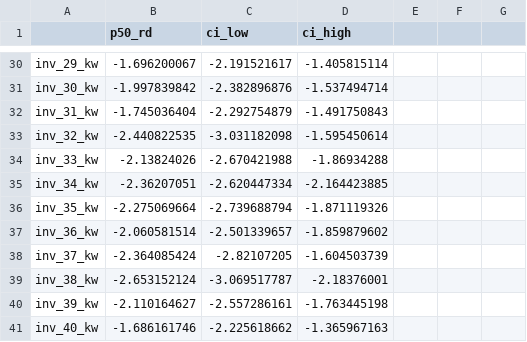
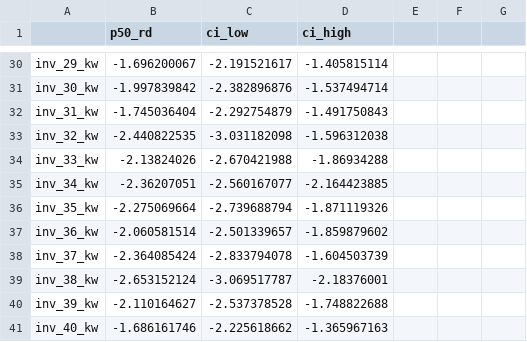
Before and after one commit to NatLabRockies/pv_repowering, a CSV file: Studies/Journal - Simon Solar captest/9069_rdtools_degradation_results.csv, drawn as a sheet; only a part is shown, gaps mark what is left out; the diff covers the shown part only.

```diff
--- a/Studies/Journal - Simon Solar captest/9069_rdtools_degradation_results.csv
+++ b/Studies/Journal - Simon Solar captest/9069_rdtools_degradation_results.csv
@@ -33 +33 @@ inv_31_kw,-1.745036404,-2.292754879,-1.491750843
-inv_32_kw,-2.440822535,-3.031182098,-1.595450614
+inv_32_kw,-2.440822535,-3.031182098,-1.596312038,,,
@@ -35 +35 @@ inv_33_kw,-2.13824026,-2.670421988,-1.86934288
-inv_34_kw,-2.36207051,-2.620447334,-2.164423885
+inv_34_kw,-2.36207051,-2.560167077,-2.164423885,,,
@@ -38 +38 @@ inv_36_kw,-2.060581514,-2.501339657,-1.859879602
-inv_37_kw,-2.364085424,-2.82107205,-1.604503739
+inv_37_kw,-2.364085424,-2.833794078,-1.604503739,,,
@@ -40 +40 @@ inv_38_kw,-2.653152124,-3.069517787,-2.18376001
-inv_39_kw,-2.110164627,-2.557286161,-1.763445198
+inv_39_kw,-2.110164627,-2.537378528,-1.748822688,,,
```
Also changed, not shown: 23 edited cells elsewhere in this file, 4 other files.
